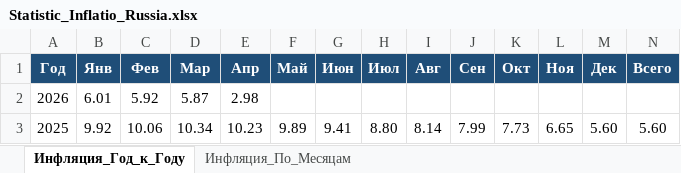
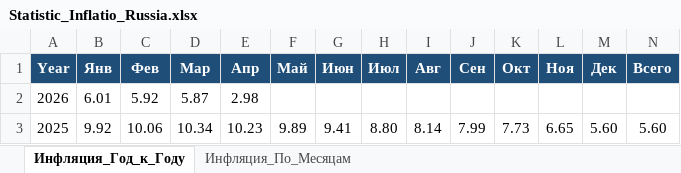
Before and after one commit to pugachevugin/salary-analysis-in-Russia, an Excel workbook: Statistic_Inflatio_Russia.xlsx, sheet Инфляция_Год_к_Году, drawn as a sheet; only a part is shown; values as stored, in another font and other column widths than the file's, no borders; the diff names each change by its address in the sheet, - before the commit and + after, or states it on an @@ line.

Commit message:
Add files via upload

```diff
--- a/Statistic_Inflatio_Russia.xlsx (sheet Инфляция_Год_к_Году)
+++ b/Statistic_Inflatio_Russia.xlsx (sheet Инфляция_Год_к_Году)
-A1: Год
+A1: Year
```
